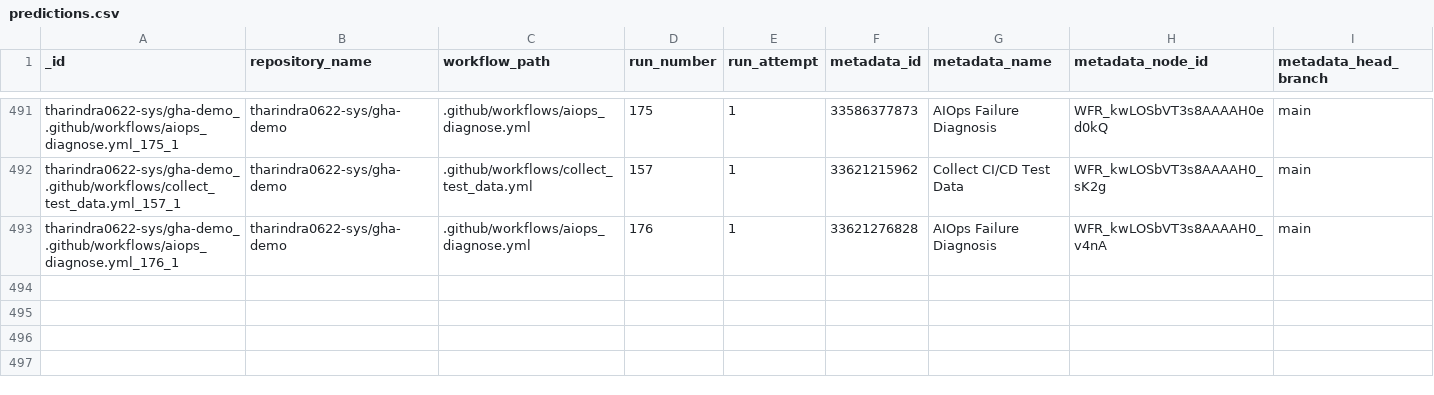
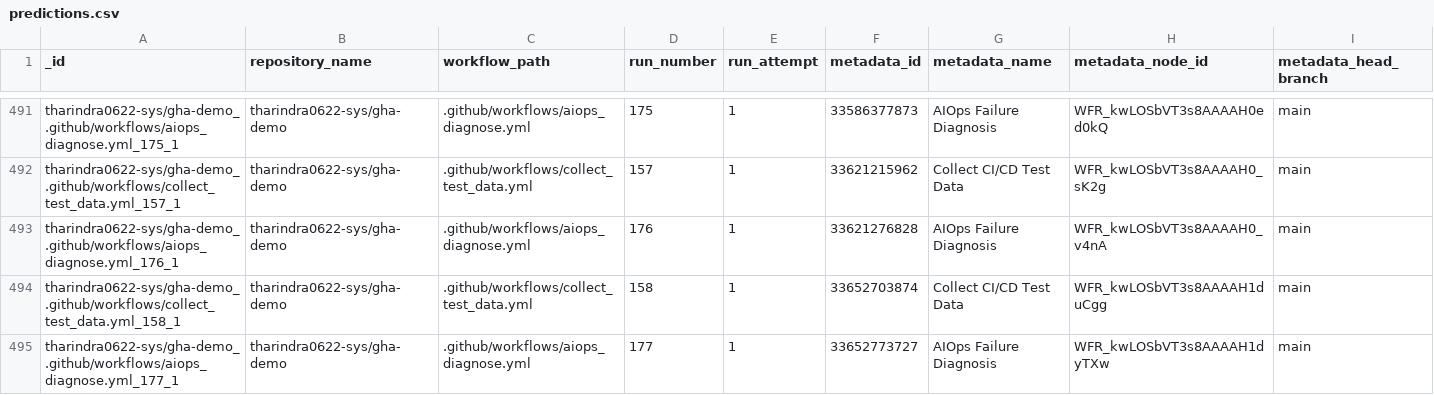
Before and after one commit to tharindra0622-sys/gha-demo, a CSV file: data/predictions.csv, drawn as a sheet; only a part is shown, gaps mark what is left out; rows hold the shown columns only; the diff names each change by its address in the sheet, - before the commit and + after, or states it on an @@ line.

```diff
--- a/data/predictions.csv
+++ b/data/predictions.csv
+row 494: tharindra0622-sys/gha-demo_.github/workflows/collect_test_data.yml_158_1 | tharindra0622-sys/gha-demo | .github/workflows/collect_test_data.yml | 158 | 1 | 33652703874 | Collect CI/CD Test Data | WFR_kwLOSbVT3s8AAAAH1duCgg | main
+row 495: tharindra0622-sys/gha-demo_.github/workflows/aiops_diagnose.yml_177_1 | tharindra0622-sys/gha-demo | .github/workflows/aiops_diagnose.yml | 177 | 1 | 33652773727 | AIOps Failure Diagnosis | WFR_kwLOSbVT3s8AAAAH1dyTXw | main
```
Also changed, not shown: data/test_data.csv, 1 other file.
